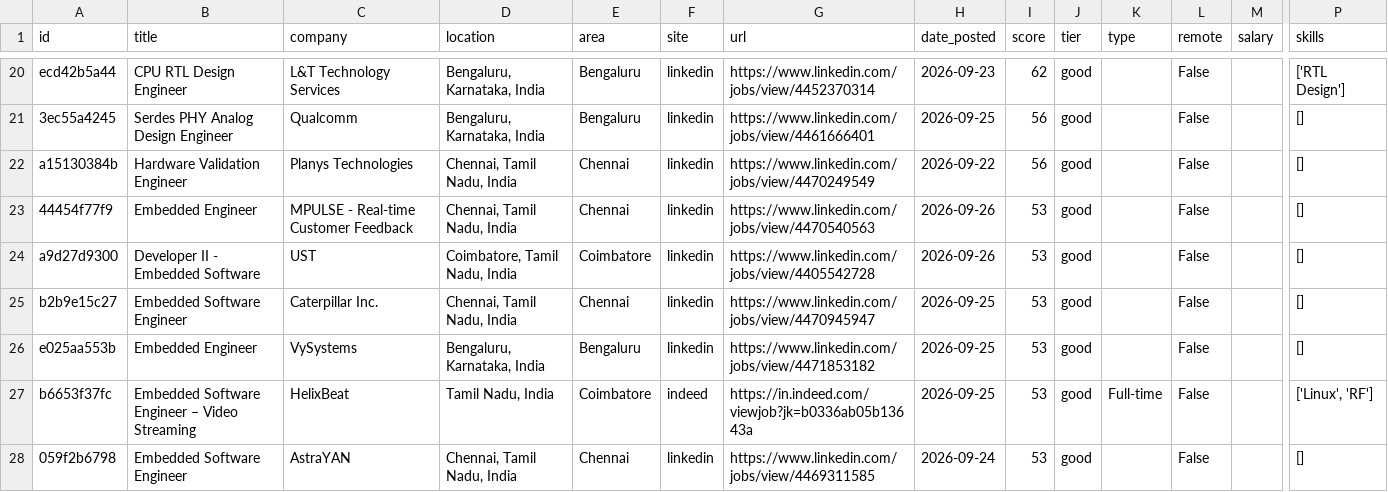
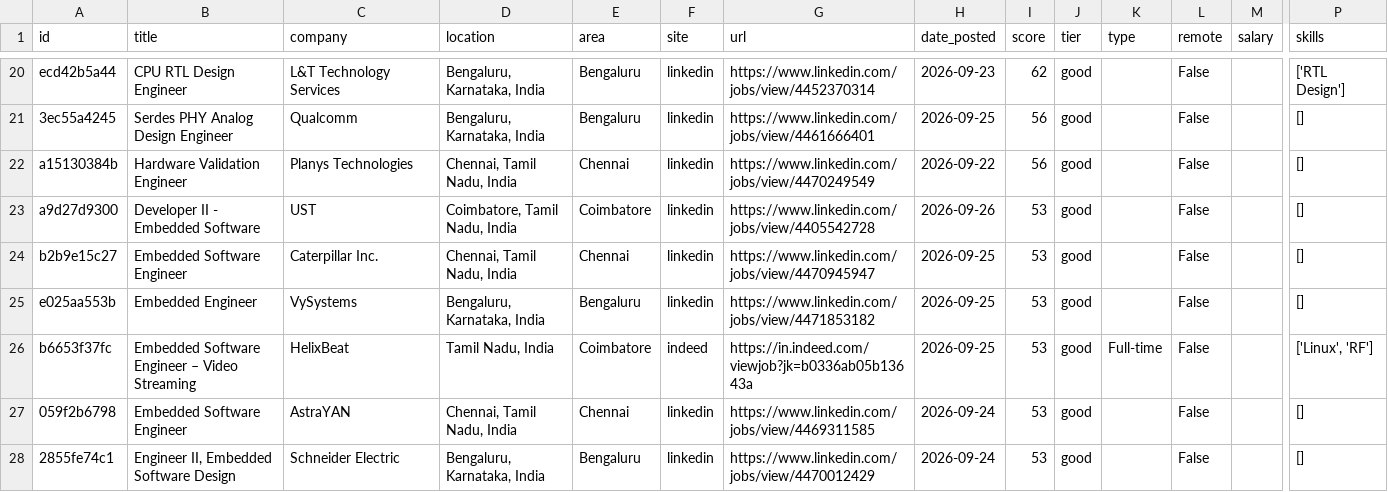
Before and after one commit to santhoshvijayaragavan07-crypto/Job-radar, a CSV file: jobs.csv, drawn as a sheet; only a part is shown, gaps mark what is left out; the shorter side is filled out with more unchanged rows; removed rows and columns are numbered as before the commit, all else as after; rows hold the shown columns only; the diff covers the shown part only; the diff names each change by its address in the sheet, - before the commit and + after, or states it on an @@ line.

```diff
--- a/jobs.csv
+++ b/jobs.csv
-row 23: 44454f77f9 | Embedded Engineer | MPULSE - Real-time Customer Feedback | Chennai, Tamil Nadu, India | Chennai | linkedin | https://www.linkedin.com/jobs/view/4470540563 | 2026-09-26 | 53 | good |  | False |  | []
```
Also changed, not shown: 7 added rows and 7 removed rows elsewhere in this file, 2 other files.
